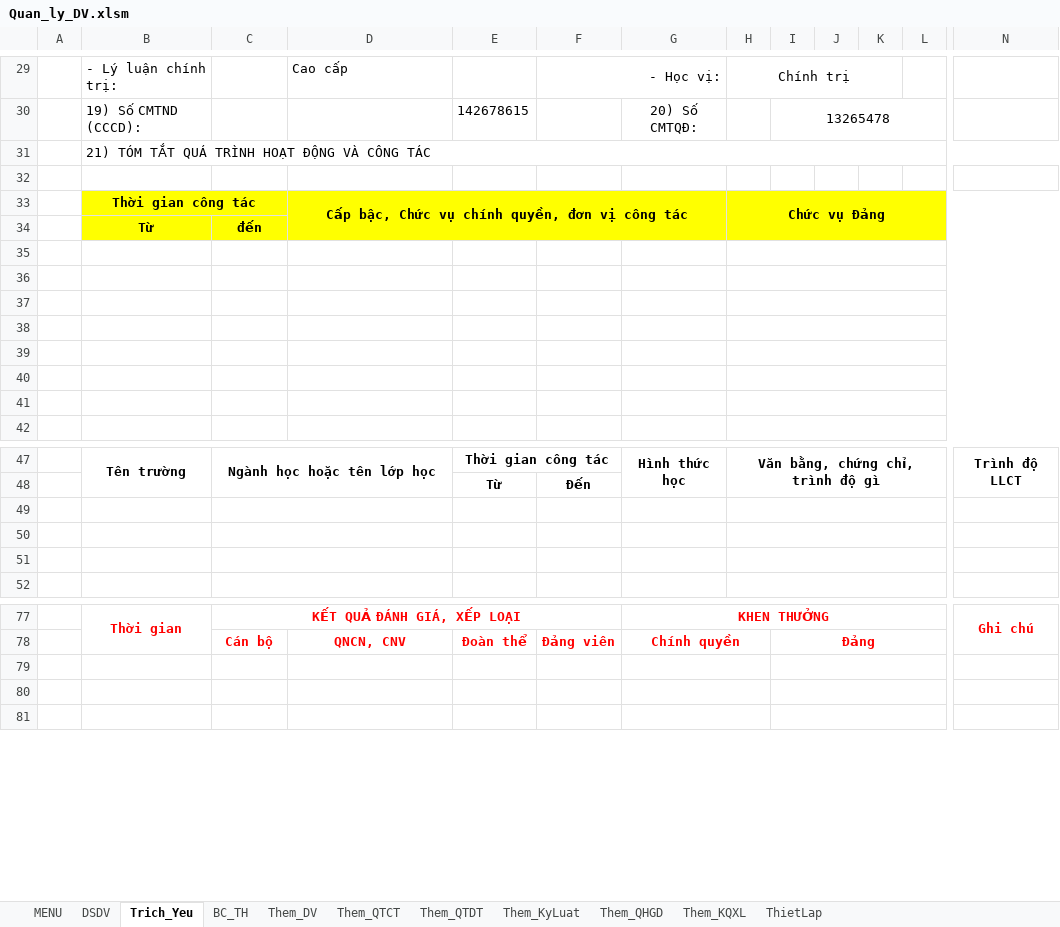
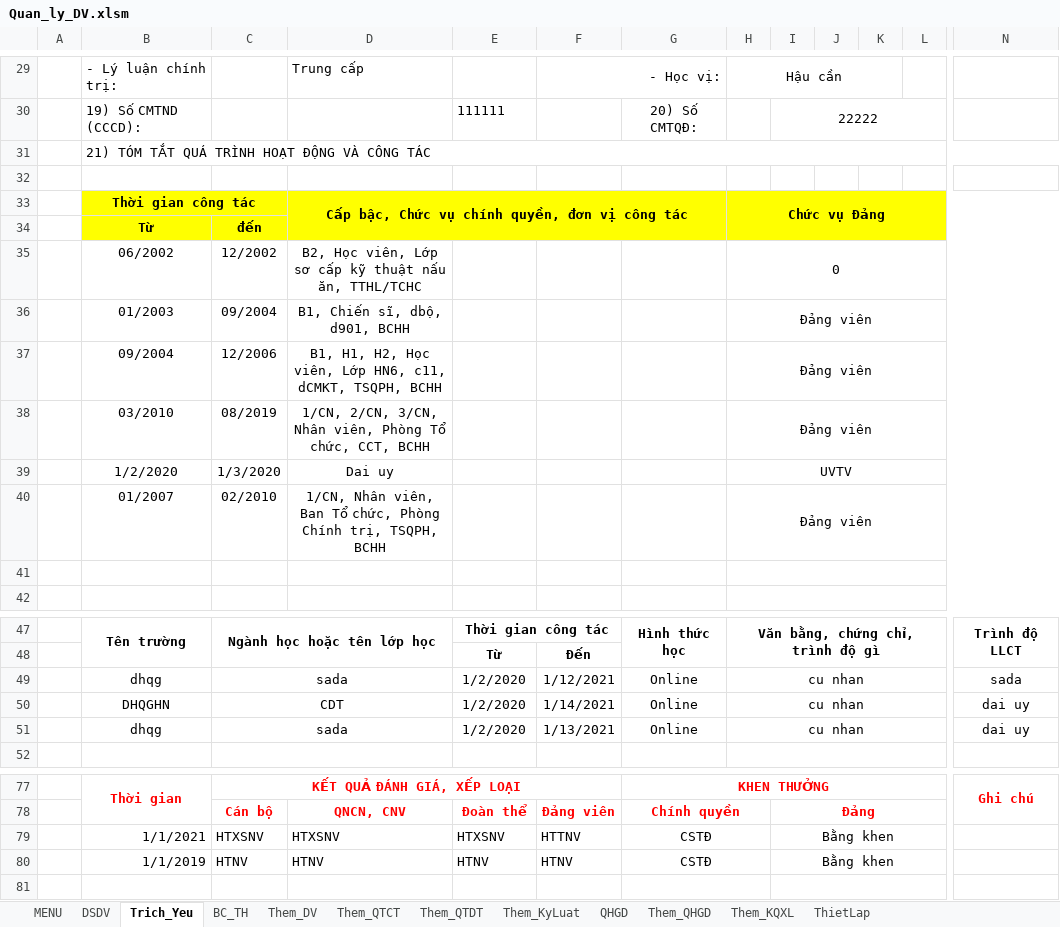
Before and after one commit to khanhn29/quanlydv, an Excel workbook: qldv/Quan_ly_DV.xlsm, sheet Trich_Yeu, drawn as a sheet; only a part is shown, gaps mark what is left out; values as stored, in another font and other column widths than the file's, no borders; charts and pictures and conditional formats not drawn; removed rows and columns are numbered as before the commit, all else as after; rows hold the shown columns only; the diff covers the shown part only; the diff names each change by its address in the sheet, - before the commit and + after, or states it on an @@ line.

```diff
--- a/qldv/Quan_ly_DV.xlsm (sheet Trich_Yeu)
+++ b/qldv/Quan_ly_DV.xlsm (sheet Trich_Yeu)
@@ sheet tab unhidden: QHGD @@
-column K, empty
+column L, empty
-D29: Cao cấp
+D29: Trung cấp
-H29: Chính trị
+H29: Hậu cần
-H29:K29 merged
+H29:K29 merged
-E30: 142678615
+E30: 111111
-I30: 13265478
+I30: 22222
-row 35: (empty)
+row 35:  | 06/2002 | 12/2002 | B2, Học viên, Lớp sơ cấp kỹ thuật nấu ăn, TTHL/TCHC |  |  |  | 0
-row 36: (empty)
+row 36:  | 01/2003 | 09/2004 | B1, Chiến sĩ, dbộ, d901, BCHH |  |  |  | Đảng viên
-row 37: (empty)
+row 37:  | 09/2004 | 12/2006 | B1, H1, H2, Học viên, Lớp HN6, c11, dCMKT, TSQPH, BCHH |  |  |  | Đảng viên
-row 38: (empty)
+row 38:  | 03/2010 | 08/2019 | 1/CN, 2/CN, 3/CN, Nhân viên, Phòng Tổ chức, CCT, BCHH |  |  |  | Đảng viên
-row 39: (empty)
+row 39:  | 1/2/2020 | 1/3/2020 | Dai uy |  |  |  | UVTV
-row 40: (empty)
+row 40:  | 01/2007 | 02/2010 | 1/CN, Nhân viên, Ban Tổ chức, Phòng Chính trị, TSQPH, BCHH |  |  |  | Đảng viên
-row 49: (empty)
+row 49:  | dhqg | sada |  | 1/2/2020 | 1/12/2021 | Online | cu nhan |  |  |  |  | sada
-row 50: (empty)
+row 50:  | DHQGHN | CDT |  | 1/2/2020 | 1/14/2021 | Online | cu nhan |  |  |  |  | dai uy
-row 51: (empty)
+row 51:  | dhqg | sada |  | 1/2/2020 | 1/13/2021 | Online | cu nhan |  |  |  |  | dai uy
-row 79: (empty)
+row 79:  | 1/1/2021 | HTXSNV | HTXSNV | HTXSNV | HTTNV | CSTĐ |  | Bằng khen
-row 80: (empty)
+row 80:  | 1/1/2019 | HTNV | HTNV | HTNV | HTNV | CSTĐ |  | Bằng khen
```
Also changed, not shown: 1 added row, 1 removed row, 38 edited cells and merged cells elsewhere in this sheet, sheet ThietLap, formulas that keep their value, charts or pictures.
